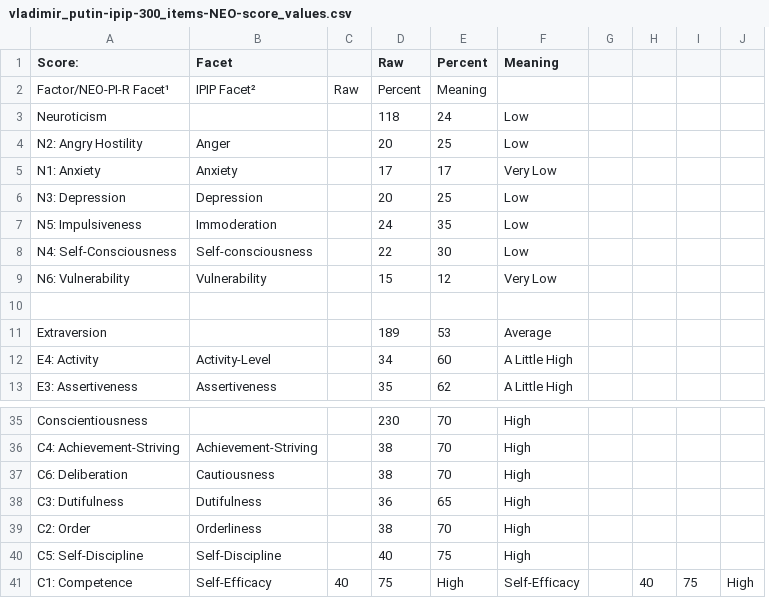
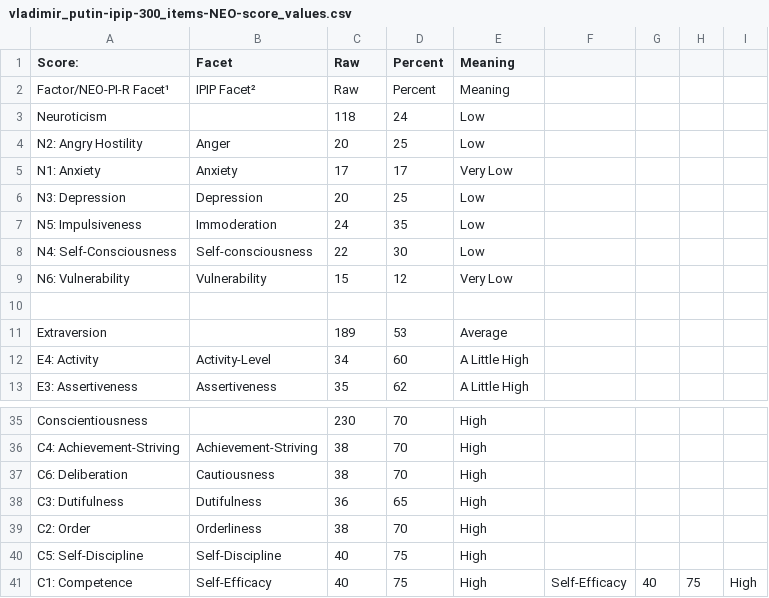
Before and after one commit to tomwhartung/five_factor_model, a CSV file: results/famous/vladimir_putin-ipip-300_items-NEO-score_values.csv, drawn as a sheet; only a part is shown, gaps mark what is left out; removed rows and columns are numbered as before the commit, all else as after; the diff names each change by its address in the sheet, - before the commit and + after, or states it on an @@ line.

Commit message:
Removed the empty column from vladimir_putin-ipip-300_items-NEO-score_values.csv .

```diff
--- a/results/famous/vladimir_putin-ipip-300_items-NEO-score_values.csv
+++ b/results/famous/vladimir_putin-ipip-300_items-NEO-score_values.csv
-column C, row 2: Raw; row 41: 40
-column G, empty
+column F, row 41: Self-Efficacy
-C2 (Raw): Percent
+C2 (Raw): Raw
-D2 (Percent): Meaning
+D2 (Percent): Percent
-E2 (Meaning): (empty)
+E2 (Meaning): Meaning
-C41 (Raw): 75
+C41 (Raw): 40
-D41 (Percent): High
+D41 (Percent): 75
-E41 (Meaning): Self-Efficacy
+E41 (Meaning): High
```
